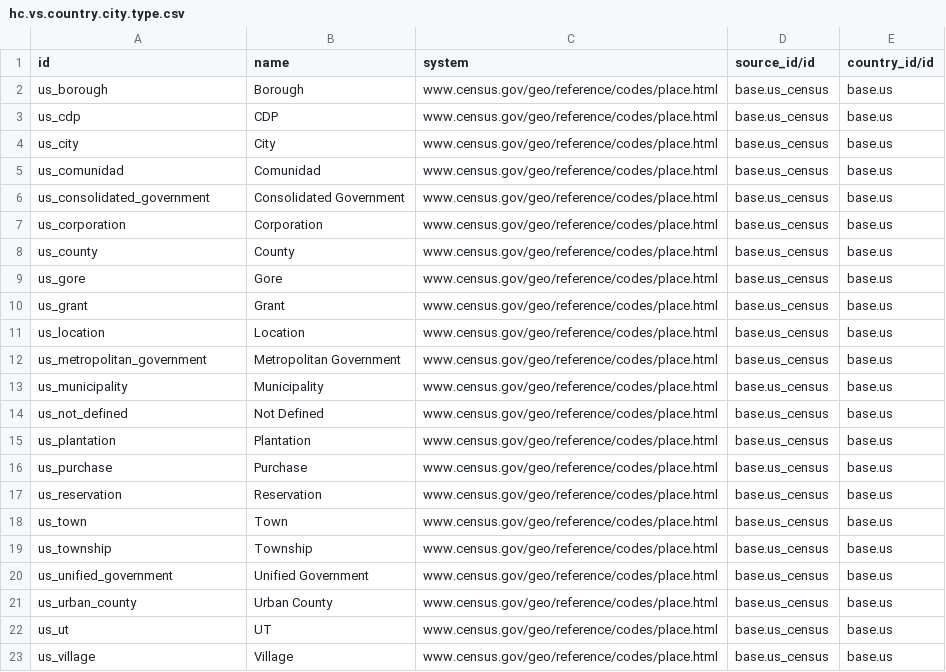
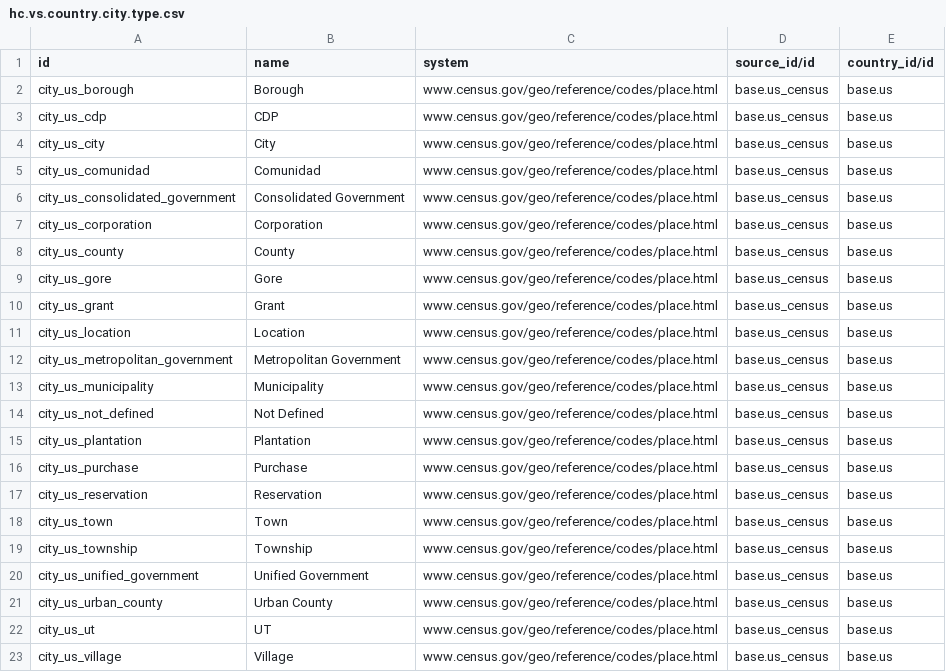
Before and after one commit to LasLabs/odoo-fhir, a CSV file: addons/hc_base/data/l10n_us/hc.vs.country.city.type.csv, drawn as a sheet.

```diff
--- a/addons/hc_base/data/l10n_us/hc.vs.country.city.type.csv
+++ b/addons/hc_base/data/l10n_us/hc.vs.country.city.type.csv
@@ -1,23 +1,23 @@
 id,name,system,source_id/id,country_id/id
-us_borough,Borough,www.census.gov/geo/reference/codes/place.html,base.us_census,base.us
-us_cdp,CDP,www.census.gov/geo/reference/codes/place.html,base.us_census,base.us
-us_city,City,www.census.gov/geo/reference/codes/place.html,base.us_census,base.us
-us_comunidad,Comunidad,www.census.gov/geo/reference/codes/place.html,base.us_census,base.us
-us_consolidated_government,Consolidated Government,www.census.gov/geo/reference/codes/place.html,base.us_census,base.us
-us_corporation,Corporation,www.census.gov/geo/reference/codes/place.html,base.us_census,base.us
-us_county,County,www.census.gov/geo/reference/codes/place.html,base.us_census,base.us
-us_gore,Gore,www.census.gov/geo/reference/codes/place.html,base.us_census,base.us
-us_grant,Grant,www.census.gov/geo/reference/codes/place.html,base.us_census,base.us
-us_location,Location,www.census.gov/geo/reference/codes/place.html,base.us_census,base.us
-us_metropolitan_government,Metropolitan Government,www.census.gov/geo/reference/codes/place.html,base.us_census,base.us
-us_municipality,Municipality,www.census.gov/geo/reference/codes/place.html,base.us_census,base.us
-us_not_defined,Not Defined,www.census.gov/geo/reference/codes/place.html,base.us_census,base.us
-us_plantation,Plantation,www.census.gov/geo/reference/codes/place.html,base.us_census,base.us
-us_purchase,Purchase,www.census.gov/geo/reference/codes/place.html,base.us_census,base.us
-us_reservation,Reservation,www.census.gov/geo/reference/codes/place.html,base.us_census,base.us
-us_town,Town,www.census.gov/geo/reference/codes/place.html,base.us_census,base.us
-us_township,Township,www.census.gov/geo/reference/codes/place.html,base.us_census,base.us
-us_unified_government,Unified Government,www.census.gov/geo/reference/codes/place.html,base.us_census,base.us
-us_urban_county,Urban County,www.census.gov/geo/reference/codes/place.html,base.us_census,base.us
-us_ut,UT,www.census.gov/geo/reference/codes/place.html,base.us_census,base.us
-us_village,Village,www.census.gov/geo/reference/codes/place.html,base.us_census,base.us
+city_us_borough,Borough,www.census.gov/geo/reference/codes/place.html,base.us_census,base.us
+city_us_cdp,CDP,www.census.gov/geo/reference/codes/place.html,base.us_census,base.us
+city_us_city,City,www.census.gov/geo/reference/codes/place.html,base.us_census,base.us
+city_us_comunidad,Comunidad,www.census.gov/geo/reference/codes/place.html,base.us_census,base.us
+city_us_consolidated_government,Consolidated Government,www.census.gov/geo/reference/codes/place.html,base.us_census,base.us
+city_us_corporation,Corporation,www.census.gov/geo/reference/codes/place.html,base.us_census,base.us
+city_us_county,County,www.census.gov/geo/reference/codes/place.html,base.us_census,base.us
+city_us_gore,Gore,www.census.gov/geo/reference/codes/place.html,base.us_census,base.us
+city_us_grant,Grant,www.census.gov/geo/reference/codes/place.html,base.us_census,base.us
+city_us_location,Location,www.census.gov/geo/reference/codes/place.html,base.us_census,base.us
+city_us_metropolitan_government,Metropolitan Government,www.census.gov/geo/reference/codes/place.html,base.us_census,base.us
+city_us_municipality,Municipality,www.census.gov/geo/reference/codes/place.html,base.us_census,base.us
+city_us_not_defined,Not Defined,www.census.gov/geo/reference/codes/place.html,base.us_census,base.us
+city_us_plantation,Plantation,www.census.gov/geo/reference/codes/place.html,base.us_census,base.us
+city_us_purchase,Purchase,www.census.gov/geo/reference/codes/place.html,base.us_census,base.us
+city_us_reservation,Reservation,www.census.gov/geo/reference/codes/place.html,base.us_census,base.us
+city_us_town,Town,www.census.gov/geo/reference/codes/place.html,base.us_census,base.us
+city_us_township,Township,www.census.gov/geo/reference/codes/place.html,base.us_census,base.us
+city_us_unified_government,Unified Government,www.census.gov/geo/reference/codes/place.html,base.us_census,base.us
+city_us_urban_county,Urban County,www.census.gov/geo/reference/codes/place.html,base.us_census,base.us
+city_us_ut,UT,www.census.gov/geo/reference/codes/place.html,base.us_census,base.us
+city_us_village,Village,www.census.gov/geo/reference/codes/place.html,base.us_census,base.us
```
Also changed, not shown: 9 other files.
